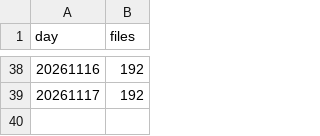
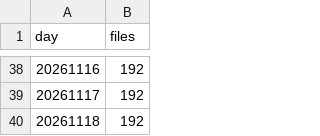
Before and after one commit to roddesbordes-dev/student-protest-tracker, a CSV file: data/added/coverage.csv, drawn as a sheet; only a part is shown, gaps mark what is left out.

```diff
--- a/data/added/coverage.csv
+++ b/data/added/coverage.csv
@@ -39 +39,2 @@ day,files
 20261117,192
+20261118,192
```
Also changed, not shown: 3 other files.
